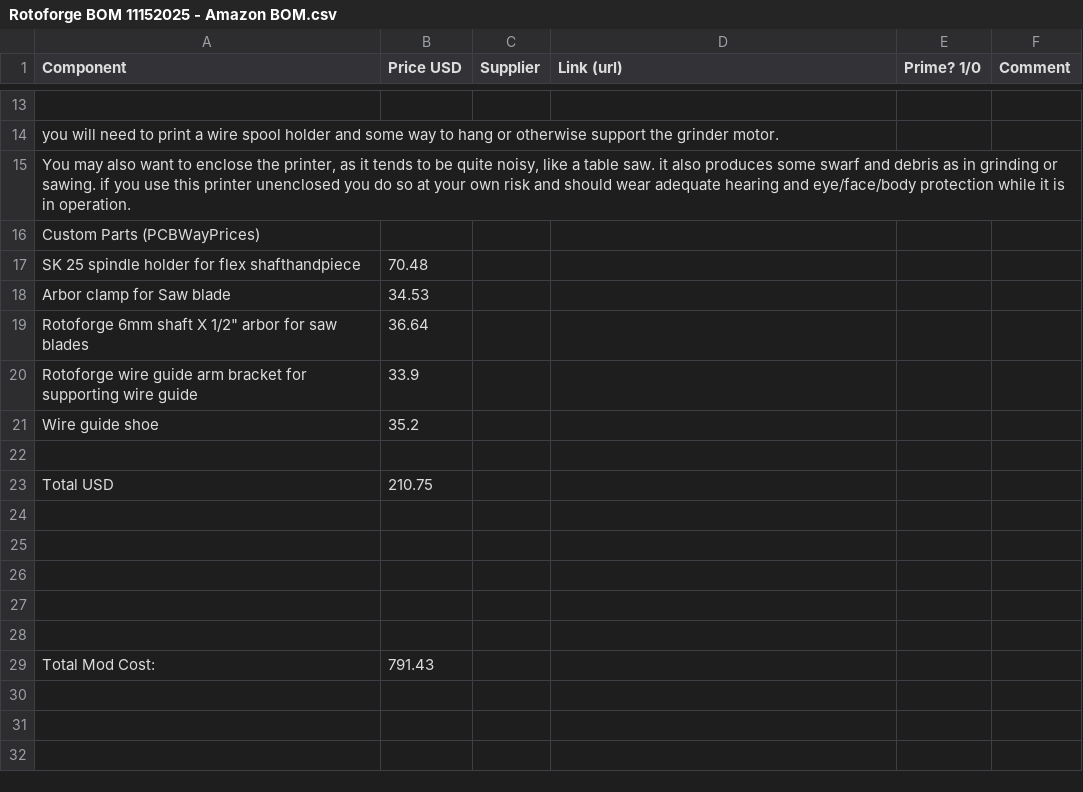
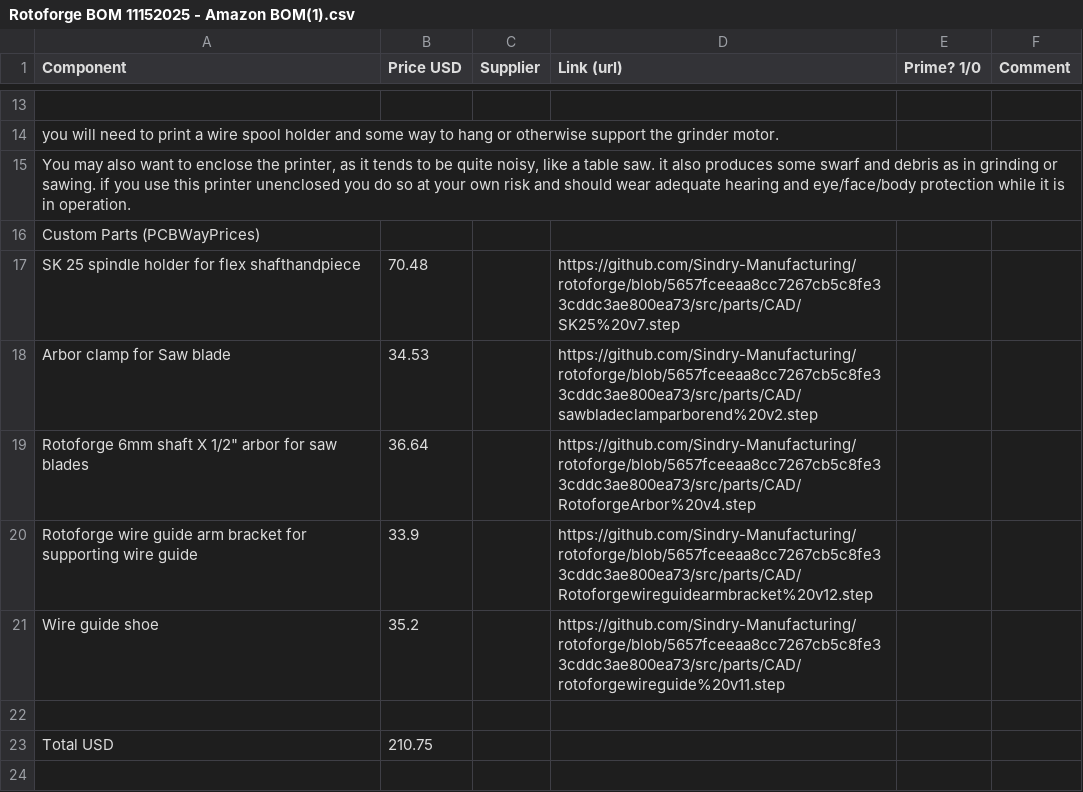
Before and after one commit to Sindry-Manufacturing/rotoforge, a CSV file: docs/billsofmaterials/Rotoforge BOM 11152025 - Amazon BOM(1).csv (was docs/billsofmaterials/Rotoforge BOM 11152025 - Amazon BOM.csv), drawn as a sheet; only a part is shown, gaps mark what is left out; the shorter side is filled out with more unchanged rows.

Commit message:
edited links in BOM

```diff
--- a/docs/billsofmaterials/Rotoforge BOM 11152025 - Amazon BOM.csv
+++ b/docs/billsofmaterials/Rotoforge BOM 11152025 - Amazon BOM(1).csv
@@ -16,7 +16,7 @@ you will need to print a wire spool holder and some way to hang or otherwise sup
 Custom Parts (PCBWayPrices),,,,,
-SK 25 spindle holder for flex shafthandpiece,70.48,,,,
-Arbor clamp for Saw blade,34.53,,,,
-"Rotoforge 6mm shaft X 1/2"" arbor for saw blades",36.64,,,,
-Rotoforge wire guide arm bracket for supporting wire guide,33.9,,,,
-Wire guide shoe,35.2,,,,
+SK 25 spindle holder for flex shafthandpiece,70.48,,https://github.com/Sindry-Manufacturing/rotoforge/blob/5657fceeaa8cc7267cb5c8fe33cddc3ae800ea73/src/parts/CAD/SK25%20v7.step,,
+Arbor clamp for Saw blade,34.53,,https://github.com/Sindry-Manufacturing/rotoforge/blob/5657fceeaa8cc7267cb5c8fe33cddc3ae800ea73/src/parts/CAD/sawbladeclamparborend%20v2.step,,
+"Rotoforge 6mm shaft X 1/2"" arbor for saw blades",36.64,,https://github.com/Sindry-Manufacturing/rotoforge/blob/5657fceeaa8cc7267cb5c8fe33cddc3ae800ea73/src/parts/CAD/RotoforgeArbor%20v4.step,,
+Rotoforge wire guide arm bracket for supporting wire guide,33.9,,https://github.com/Sindry-Manufacturing/rotoforge/blob/5657fceeaa8cc7267cb5c8fe33cddc3ae800ea73/src/parts/CAD/Rotoforgewireguidearmbracket%20v12.step,,
+Wire guide shoe,35.2,,https://github.com/Sindry-Manufacturing/rotoforge/blob/5657fceeaa8cc7267cb5c8fe33cddc3ae800ea73/src/parts/CAD/rotoforgewireguide%20v11.step,,
 ,,,,,
```
Also changed, not shown: 4 other files.
